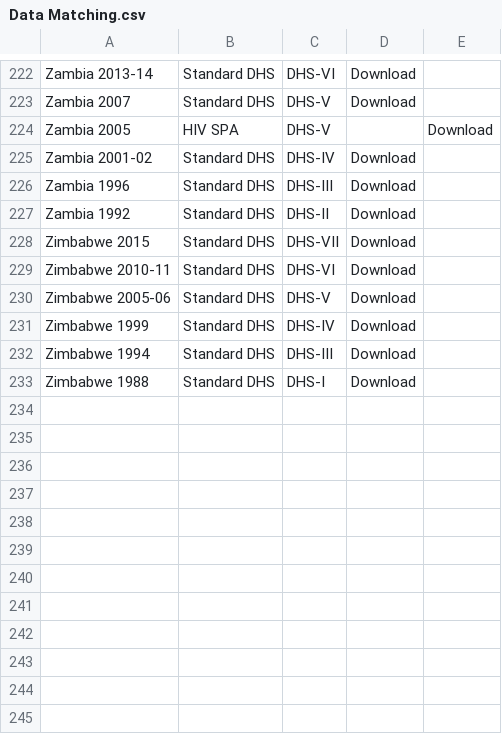
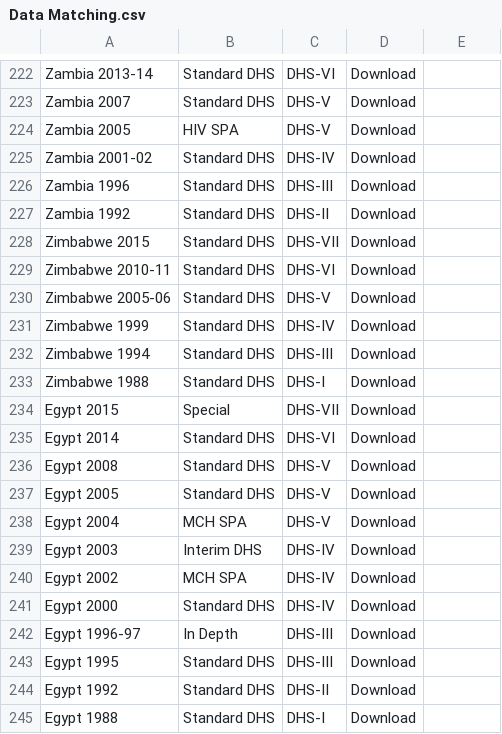
Before and after one commit to sunritag/bd4rh-contraceptive-calendar, a CSV file: Data Matching.csv, drawn as a sheet; only a part is shown, gaps mark what is left out.

```diff
--- a/Data Matching.csv
+++ b/Data Matching.csv
@@ -223,3 +223,3 @@ Zambia 2013-14,Standard DHS,DHS-VI,Download,
 Zambia 2007,Standard DHS,DHS-V,Download,
-Zambia 2005,HIV SPA,DHS-V,,Download
+Zambia 2005,HIV SPA,DHS-V,Download,
 Zambia 2001-02,Standard DHS,DHS-IV,Download,
@@ -233 +233,13 @@ Zimbabwe 1994,Standard DHS,DHS-III,Download,
 Zimbabwe 1988,Standard DHS,DHS-I,Download,
+Egypt 2015,Special,DHS-VII,Download,
+Egypt 2014,Standard DHS,DHS-VI,Download,
+Egypt 2008,Standard DHS,DHS-V,Download,
+Egypt 2005,Standard DHS,DHS-V,Download,
+Egypt 2004,MCH SPA,DHS-V,Download,
+Egypt 2003,Interim DHS,DHS-IV,Download,
+Egypt 2002,MCH SPA,DHS-IV,Download,
+Egypt 2000,Standard DHS,DHS-IV,Download,
+Egypt 1996-97,In Depth,DHS-III,Download,
+Egypt 1995,Standard DHS,DHS-III,Download,
+Egypt 1992,Standard DHS,DHS-II,Download,
+Egypt 1988,Standard DHS,DHS-I,Download,
```
Also changed, not shown: 28 other files.
